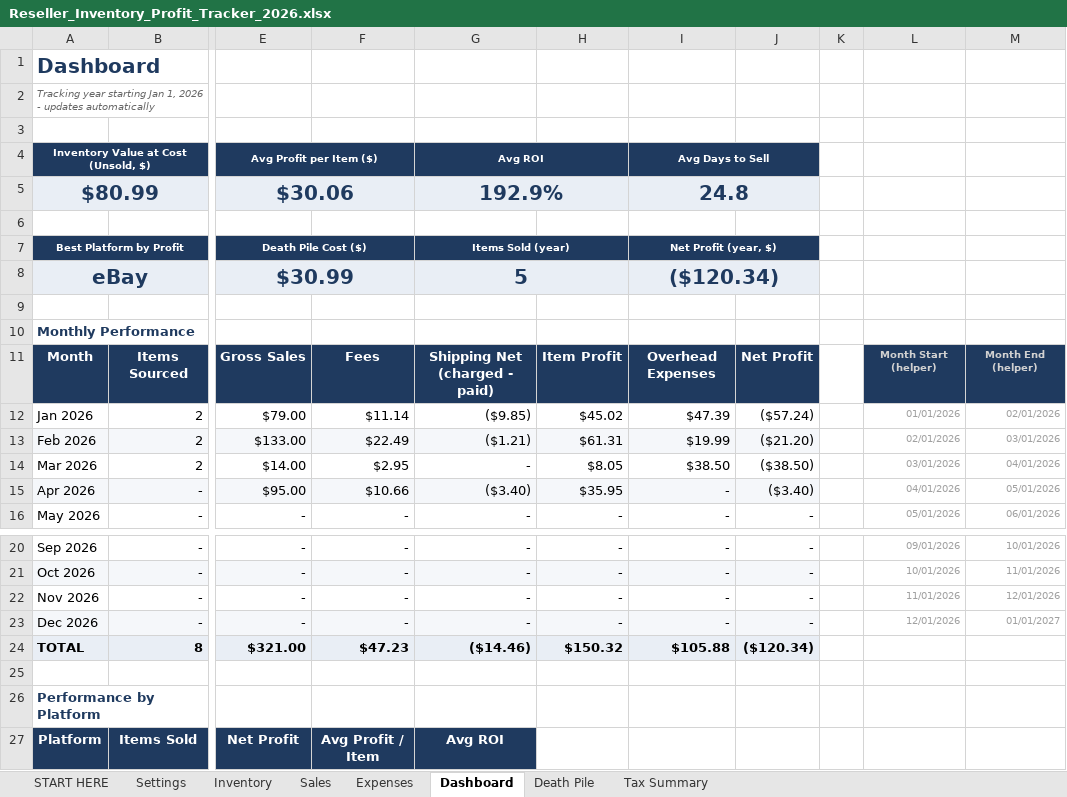
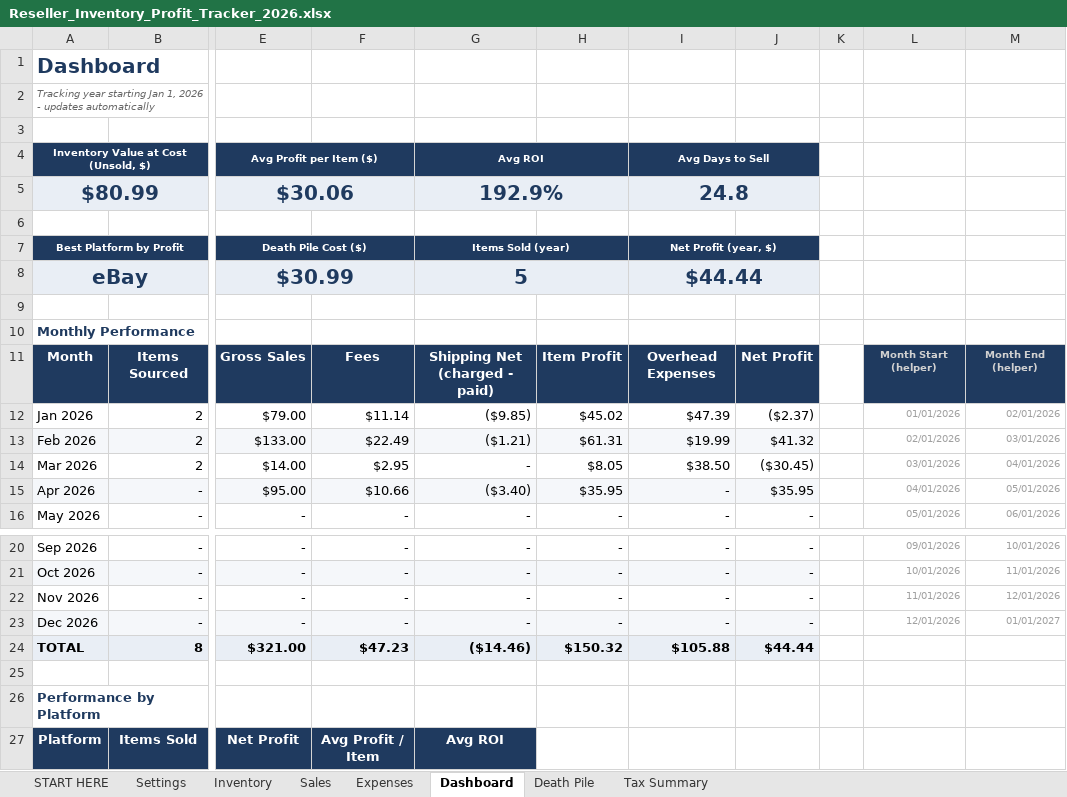
Before and after one commit to ralsuwaidico-cloud/lifezero-ops, an Excel workbook: products/reseller-profit-tracker/Reseller_Inventory_Profit_Tracker_2026.xlsx, sheet Dashboard, drawn as a sheet; only a part is shown, gaps mark what is left out; values as stored, in another font and other column widths than the file's, no borders; conditional formats not drawn; the diff names each change by its address in the sheet, - before the commit and + after, or states it on an @@ line.

```diff
--- a/products/reseller-profit-tracker/Reseller_Inventory_Profit_Tracker_2026.xlsx (sheet Dashboard)
+++ b/products/reseller-profit-tracker/Reseller_Inventory_Profit_Tracker_2026.xlsx (sheet Dashboard)
-I8 (Avg Days to Sell): ($120.34)
+I8 (Avg Days to Sell): $44.44
-J12: ($57.24)
+J12: ($2.37)
-J13: ($21.20)
+J13: $41.32
-J14: ($38.50)
+J14: ($30.45)
-J15: ($3.40)
+J15: $35.95
-J24: ($120.34)
+J24: $44.44
```
Also changed, not shown: sheet Tax Summary, sheet Inventory, sheet Death Pile, formulas that keep their value, products/uae-vat-tracker/UAE_Business_Bookkeeping_VAT_CT_Tracker_2026.xlsx, 5 other files.
